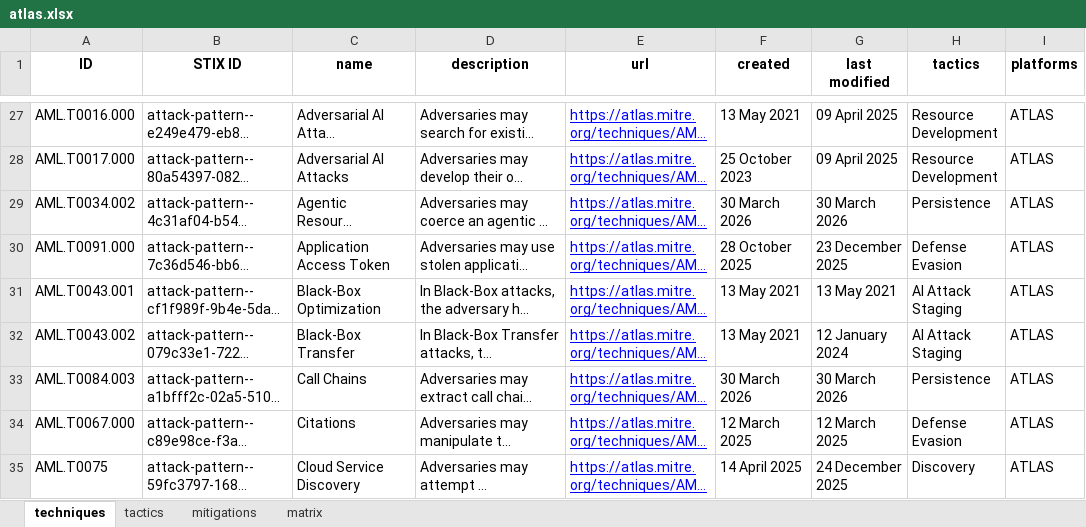
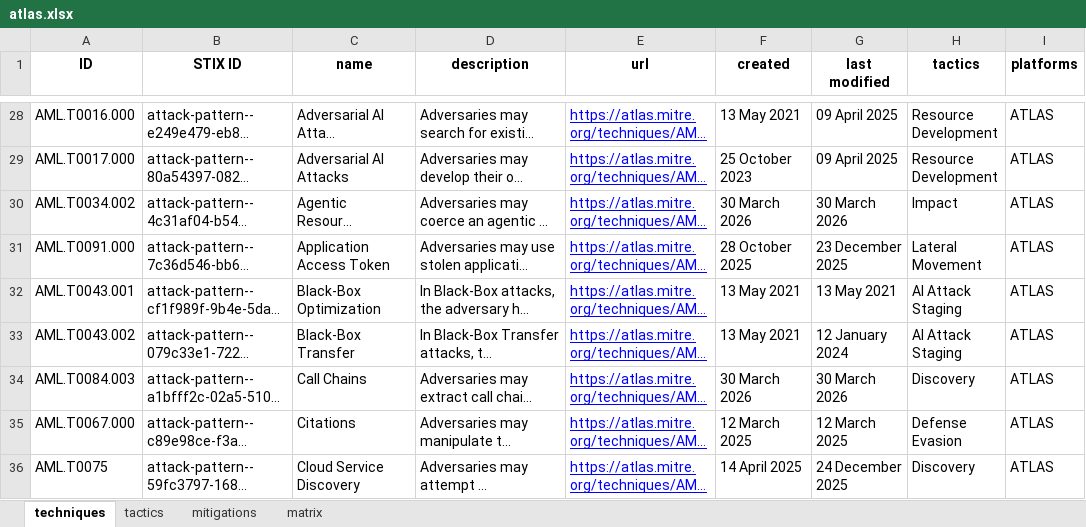
Before and after one commit to mitre-atlas/atlas-website, an Excel workbook: public/excel-files/atlas.xlsx, sheet techniques, drawn as a sheet; only a part is shown, gaps mark what is left out; long unchanged cells end in …; values as stored, in another font and other column widths than the file's, no borders; addresses are those after the commit; the diff covers the shown part only; the diff names each change by its address in the sheet, - before the commit and + after, or states it on an @@ line.

Commit message:
Release 4.13.0
- Reorganized Resources into Tools and Resources
- Removed out-of-date content
- Updated home page to include the ATLAS matrix view
- Added ATLAS in Attack Flow page
- Added subtechnique dropdown to technique pages
- Updated ATLAS data to v5.6.0

```diff
--- a/public/excel-files/atlas.xlsx (sheet techniques)
+++ b/public/excel-files/atlas.xlsx (sheet techniques)
-H30 (tactics): Persistence
+H30 (tactics): Impact
-H31 (tactics): Defense Evasion
+H31 (tactics): Lateral Movement
-H34 (tactics): Persistence
+H34 (tactics): Discovery
```
Also changed, not shown: 3 added rows and 18 edited cells elsewhere in this sheet, sheet matrix, sheet mitigations, public/excel-files/atlas-matrices.xlsx, public/excel-files/atlas-mitigations.xlsx, 45 other files.
